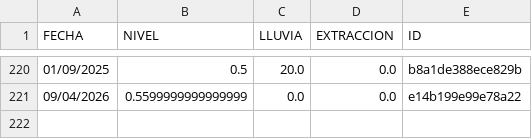
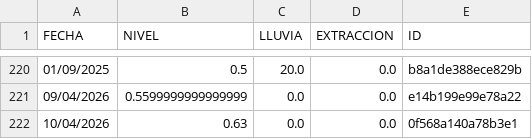
Before and after one commit to AndresPaladino/hidropal, a CSV file: datos_pozo.csv, drawn as a sheet; only a part is shown, gaps mark what is left out; the diff names each change by its address in the sheet, - before the commit and + after, or states it on an @@ line.

Commit message:
chore(data): add row 10/04/2026

```diff
--- a/datos_pozo.csv
+++ b/datos_pozo.csv
+row 222: 10/04/2026 | 0.63 | 0.0 | 0.0 | 0f568a140a78b3e1
```
